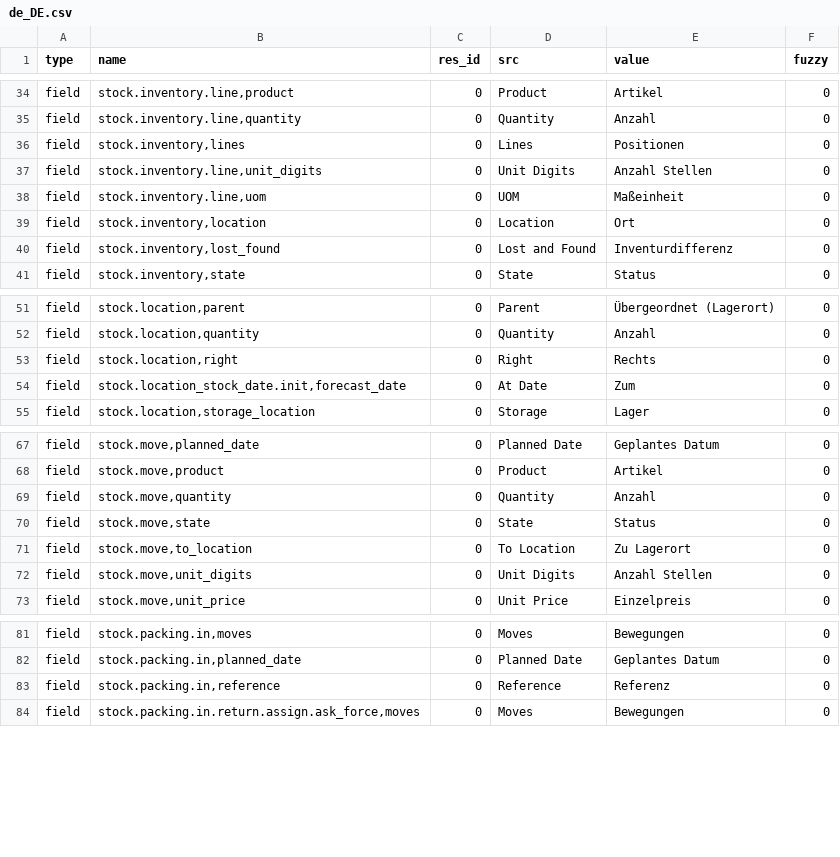
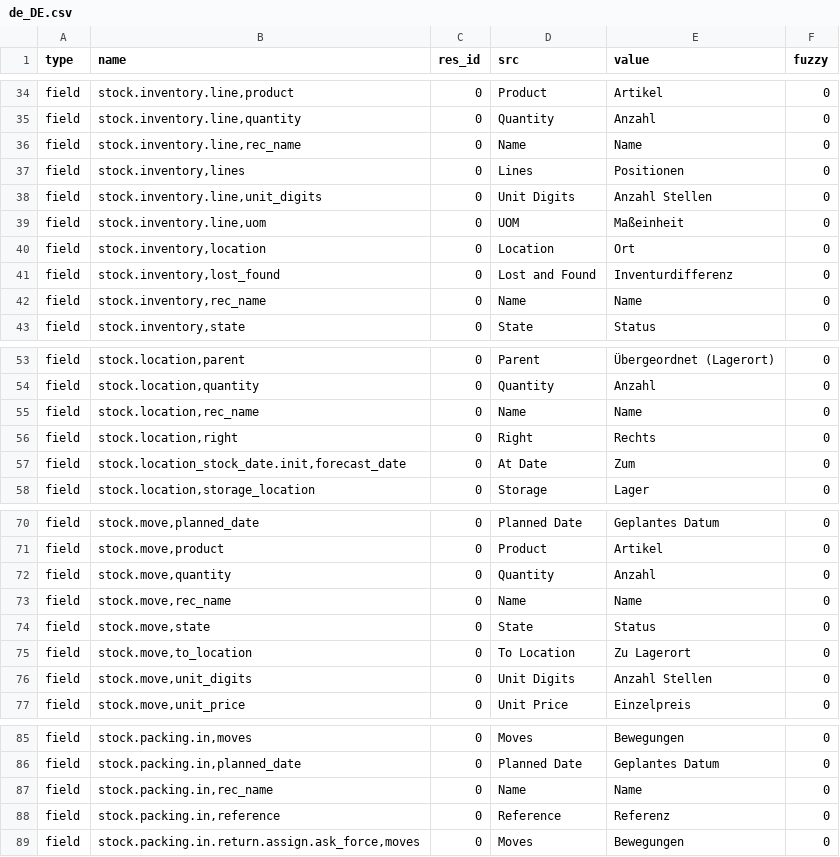
Before and after one commit to NaN-tic/stock, a CSV file: de_DE.csv, drawn as a sheet; only a part is shown, gaps mark what is left out; the diff covers the shown part only.

Commit message:
Update translation for de_DE

```diff
--- a/de_DE.csv
+++ b/de_DE.csv
@@ -35,2 +35,3 @@ field,"stock.inventory.line,product",0,Product,Artikel,0
 field,"stock.inventory.line,quantity",0,Quantity,Anzahl,0
+field,"stock.inventory.line,rec_name",0,Name,Name,0
 field,"stock.inventory,lines",0,Lines,Positionen,0
@@ -40,2 +41,3 @@ field,"stock.inventory,location",0,Location,Ort,0
 field,"stock.inventory,lost_found",0,Lost and Found,Inventurdifferenz,0
+field,"stock.inventory,rec_name",0,Name,Name,0
 field,"stock.inventory,state",0,State,Status,0
@@ -52,2 +54,3 @@ field,"stock.location,parent",0,Parent,Übergeordnet (Lagerort),0
 field,"stock.location,quantity",0,Quantity,Anzahl,0
+field,"stock.location,rec_name",0,Name,Name,0
 field,"stock.location,right",0,Right,Rechts,0
@@ -69,2 +72,3 @@ field,"stock.move,product",0,Product,Artikel,0
 field,"stock.move,quantity",0,Quantity,Anzahl,0
+field,"stock.move,rec_name",0,Name,Name,0
 field,"stock.move,state",0,State,Status,0
@@ -82,2 +86,3 @@ field,"stock.packing.in,moves",0,Moves,Bewegungen,0
 field,"stock.packing.in,planned_date",0,Planned Date,Geplantes Datum,0
+field,"stock.packing.in,rec_name",0,Name,Name,0
 field,"stock.packing.in,reference",0,Reference,Referenz,0
```
Also changed, not shown: 4 added rows elsewhere in this file.
